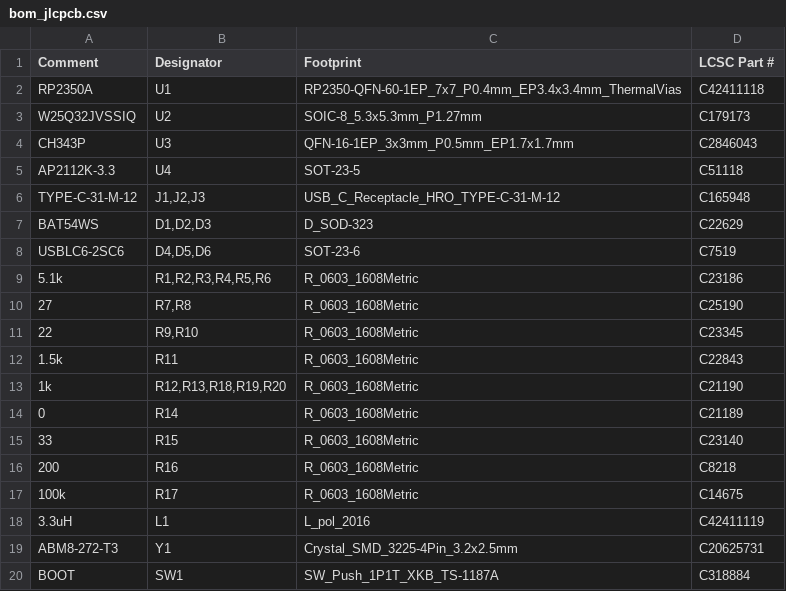
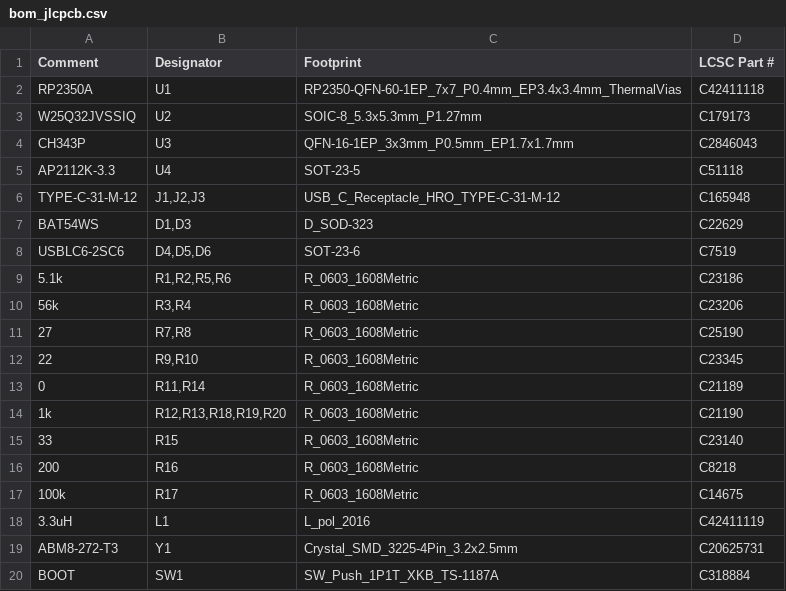
Before and after one commit to nananek/rp2350-frisk, a CSV file: fab/bom_jlcpcb.csv, drawn as a sheet; only a part is shown.

```diff
--- a/fab/bom_jlcpcb.csv
+++ b/fab/bom_jlcpcb.csv
@@ -6,10 +6,10 @@ AP2112K-3.3,U4,SOT-23-5,C51118
 TYPE-C-31-M-12,"J1,J2,J3",USB_C_Receptacle_HRO_TYPE-C-31-M-12,C165948
-BAT54WS,"D1,D2,D3",D_SOD-323,C22629
+BAT54WS,"D1,D3",D_SOD-323,C22629
 USBLC6-2SC6,"D4,D5,D6",SOT-23-6,C7519
-5.1k,"R1,R2,R3,R4,R5,R6",R_0603_1608Metric,C23186
+5.1k,"R1,R2,R5,R6",R_0603_1608Metric,C23186
+56k,"R3,R4",R_0603_1608Metric,C23206
 27,"R7,R8",R_0603_1608Metric,C25190
 22,"R9,R10",R_0603_1608Metric,C23345
-1.5k,R11,R_0603_1608Metric,C22843
+0,"R11,R14",R_0603_1608Metric,C21189
 1k,"R12,R13,R18,R19,R20",R_0603_1608Metric,C21190
-0,R14,R_0603_1608Metric,C21189
 33,R15,R_0603_1608Metric,C23140
```
Also changed, not shown: fab/cpl_jlcpcb.csv, 12 other files.
